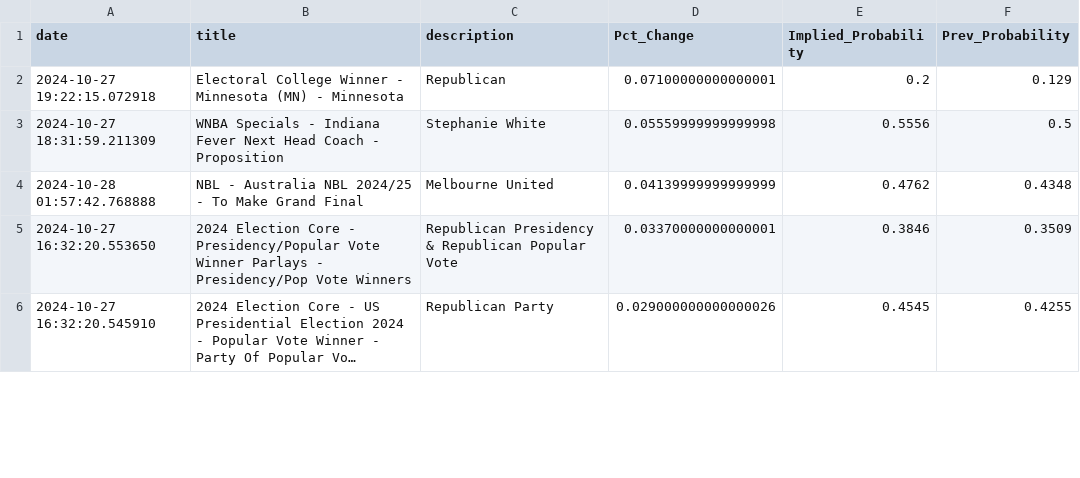
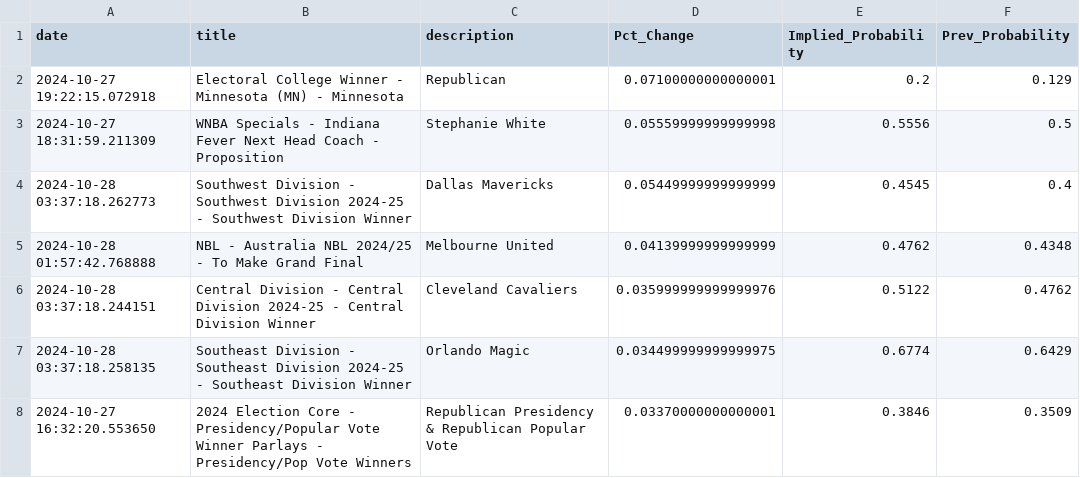
Before and after one commit to aaroncolesmith/data_load, a CSV file: data/bovada_scatter.csv, drawn as a sheet; only a part is shown; the shorter side is filled out with more unchanged rows; long unchanged cells end in …; the diff covers the shown part only; the diff names each change by its address in the sheet, - before the commit and + after, or states it on an @@ line.

```diff
--- a/data/bovada_scatter.csv
+++ b/data/bovada_scatter.csv
+row 4: 2024-10-28 03:37:18.262773 | Southwest Division - Southwest Division 2024-25 - Southwest Division Winner | Dallas Mavericks | 0.05449999999999999 | 0.4545 | 0.4
+row 6: 2024-10-28 03:37:18.244151 | Central Division - Central Division 2024-25 - Central Division Winner | Cleveland Cavaliers | 0.035999999999999976 | 0.5122 | 0.4762
+row 7: 2024-10-28 03:37:18.258135 | Southeast Division - Southeast Division 2024-25 - Southeast Division Winner | Orlando Magic | 0.034499999999999975 | 0.6774 | 0.6429
```
Also changed, not shown: 10 added rows, 1 removed row and 3 moved rows elsewhere in this file, 1 other file.
